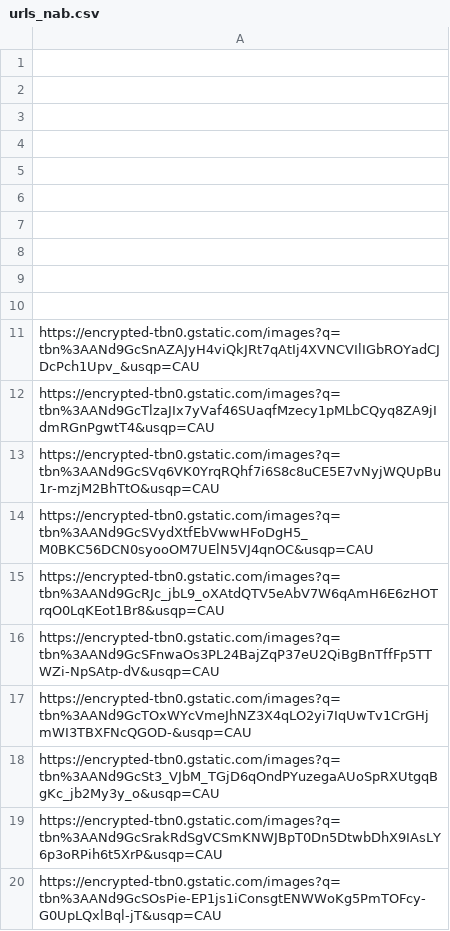
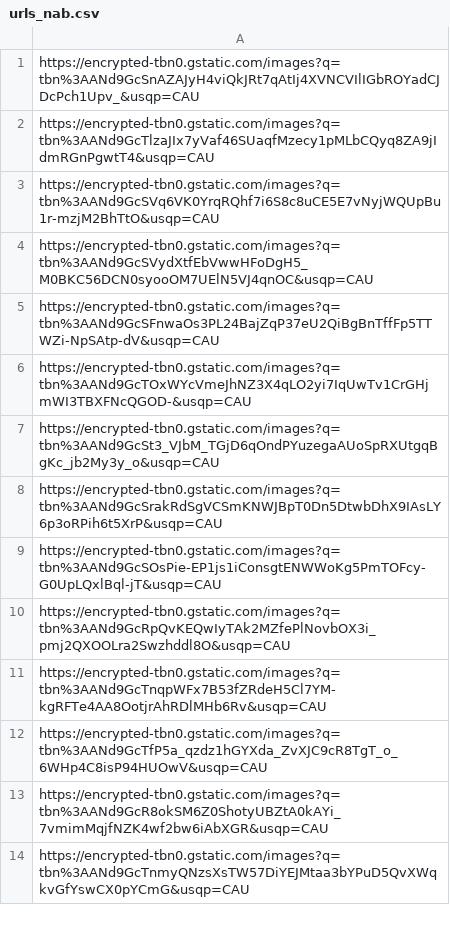
Before and after one commit to kanru-wang/fastai_learning, a CSV file: nbs/dl1/data/banks/nab/urls_nab.csv, drawn as a sheet; only a part is shown; the shorter side is filled out with more unchanged rows; the diff covers the shown part only; the diff names each change by its address in the sheet, - before the commit and + after, or states it on an @@ line.

```diff
--- a/nbs/dl1/data/banks/nab/urls_nab.csv
+++ b/nbs/dl1/data/banks/nab/urls_nab.csv
-row 1: (empty)
-row 2: (empty)
-row 3: (empty)
-row 4: (empty)
-row 5: (empty)
-row 6: (empty)
-row 7: (empty)
-row 8: (empty)
-row 9: (empty)
-row 10: (empty)
-row 15: https://encrypted-tbn0.gstatic.com/images?q=tbn%3AANd9GcRJc_jbL9_oXAtdQTV5eAbV7W6qAmH6E6zHOTrqO0LqKEot1Br8&usqp=CAU
```
Also changed, not shown: 13 removed rows elsewhere in this file, nbs/dl1/data/banks/anz/urls_anz.csv, nbs/dl1/data/banks/cba/urls_cba.csv, 1 other file.
